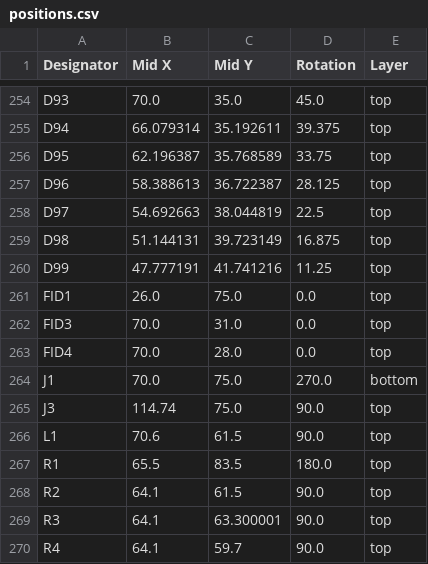
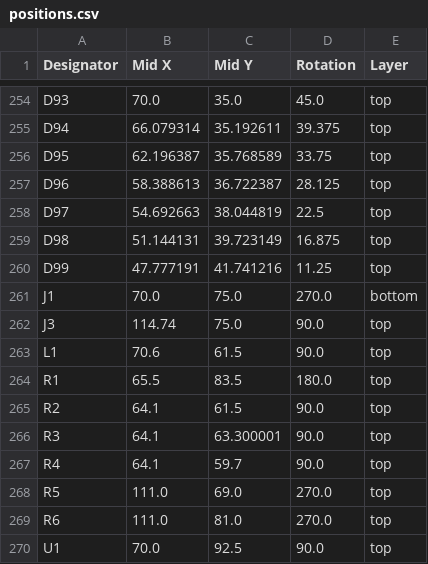
Before and after one commit to revk/ESP32-LED, a CSV file: PCB/Coaster2/production/positions.csv, drawn as a sheet; only a part is shown, gaps mark what is left out; the shorter side is filled out with more unchanged rows; the diff names each change by its address in the sheet, - before the commit and + after, or states it on an @@ line.

```diff
--- a/PCB/Coaster2/production/positions.csv
+++ b/PCB/Coaster2/production/positions.csv
-row 261: FID1 | 26.0 | 75.0 | 0.0 | top
-row 262: FID3 | 70.0 | 31.0 | 0.0 | top
-row 263: FID4 | 70.0 | 28.0 | 0.0 | top
```
Also changed, not shown: 9 other files.
